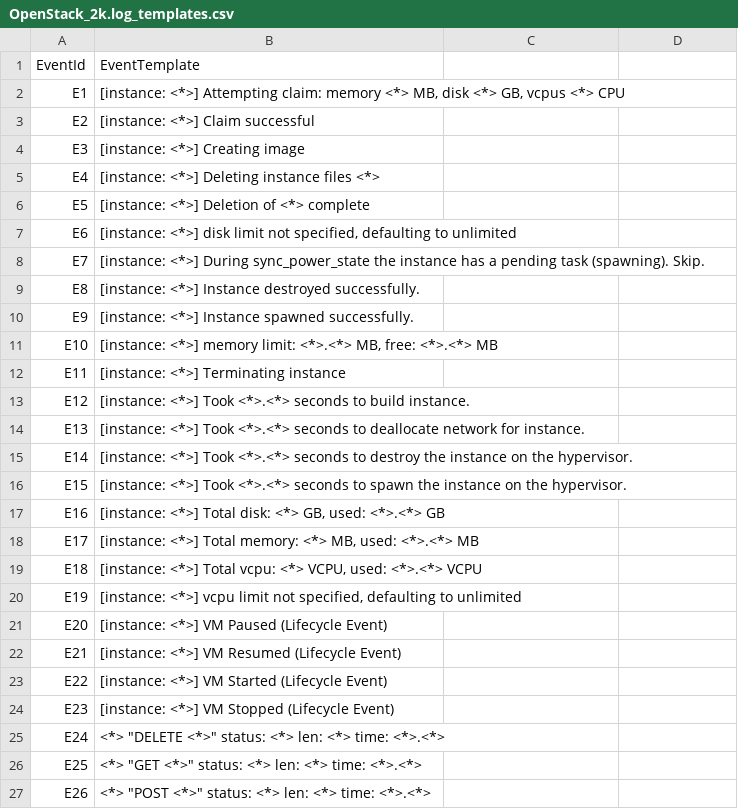
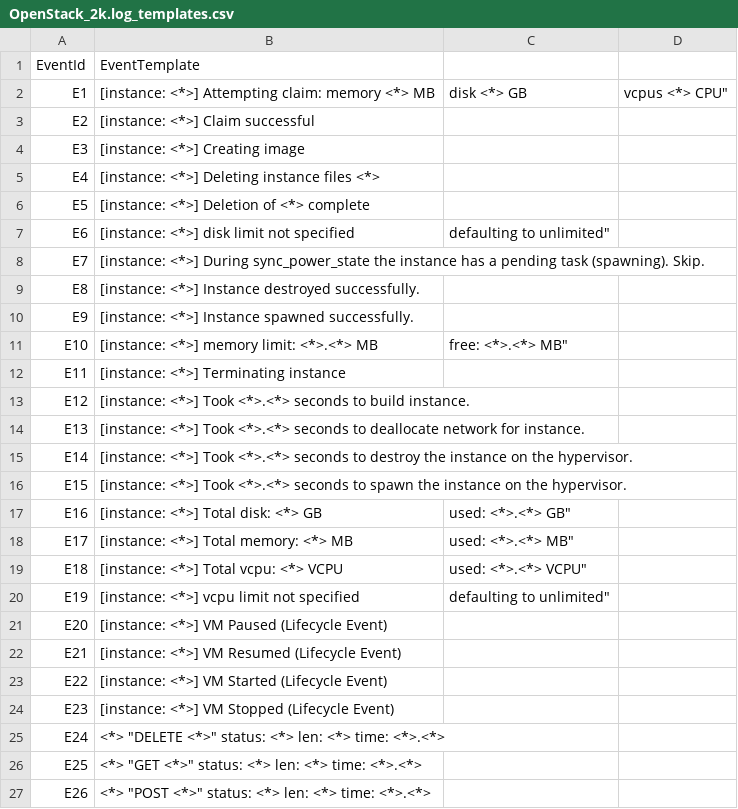
Before and after one commit to logpai/logparser, a CSV file: data/loghub_2k/OpenStack/OpenStack_2k.log_templates.csv, drawn as a sheet; only a part is shown.

```diff
--- a/data/loghub_2k/OpenStack/OpenStack_2k.log_templates.csv
+++ b/data/loghub_2k/OpenStack/OpenStack_2k.log_templates.csv
@@ -1,3 +1,3 @@
 EventId,EventTemplate
-E1,"[instance: <*>] Attempting claim: memory <*> MB, disk <*> GB, vcpus <*> CPU"
+E1,[instance: <*>] Attempting claim: memory <*> MB, disk <*> GB, vcpus <*> CPU"
 E2,[instance: <*>] Claim successful
@@ -6,3 +6,3 @@ E4,[instance: <*>] Deleting instance files <*>
 E5,[instance: <*>] Deletion of <*> complete
-E6,"[instance: <*>] disk limit not specified, defaulting to unlimited"
+E6,[instance: <*>] disk limit not specified, defaulting to unlimited"
 E7,[instance: <*>] During sync_power_state the instance has a pending task (spawning). Skip.
@@ -10,3 +10,3 @@ E8,[instance: <*>] Instance destroyed successfully.
 E9,[instance: <*>] Instance spawned successfully.
-E10,"[instance: <*>] memory limit: <*>.<*> MB, free: <*>.<*> MB"
+E10,[instance: <*>] memory limit: <*>.<*> MB, free: <*>.<*> MB"
 E11,[instance: <*>] Terminating instance
@@ -16,6 +16,6 @@ E14,[instance: <*>] Took <*>.<*> seconds to destroy the instance on the hypervis
 E15,[instance: <*>] Took <*>.<*> seconds to spawn the instance on the hypervisor.
-E16,"[instance: <*>] Total disk: <*> GB, used: <*>.<*> GB"
-E17,"[instance: <*>] Total memory: <*> MB, used: <*>.<*> MB"
-E18,"[instance: <*>] Total vcpu: <*> VCPU, used: <*>.<*> VCPU"
-E19,"[instance: <*>] vcpu limit not specified, defaulting to unlimited"
+E16,[instance: <*>] Total disk: <*> GB, used: <*>.<*> GB"
+E17,[instance: <*>] Total memory: <*> MB, used: <*>.<*> MB"
+E18,[instance: <*>] Total vcpu: <*> VCPU, used: <*>.<*> VCPU"
+E19,[instance: <*>] vcpu limit not specified, defaulting to unlimited"
 E20,[instance: <*>] VM Paused (Lifecycle Event)
```
Also changed, not shown: logparser/Contrast_Template/bechmark_result_HDFS_Template_Size.csv, 14 other files.
